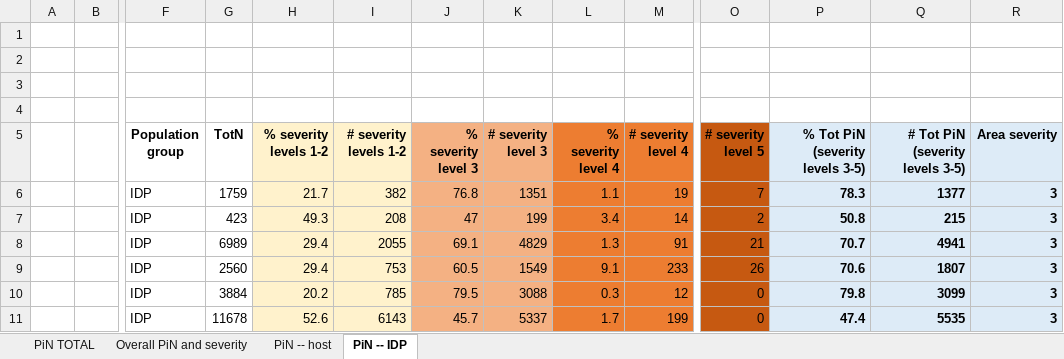
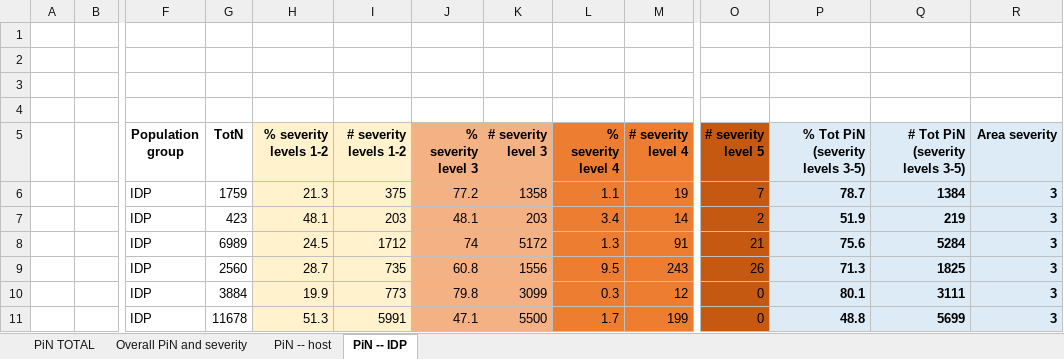
Before and after one commit to martivit/pin-calculation-app, an Excel workbook: platform_PiN_output/Somalia___SOM/PiN_step2_Somalia___SOM_1022_02PM.xlsx, sheet PiN -- IDP, drawn as a sheet; only a part is shown, gaps mark what is left out; values as stored, in another font and other column widths than the file's, no borders; removed rows and columns are numbered as before the commit, all else as after; rows hold the shown columns only; the diff covers the shown part only; the diff names each change by its address in the sheet, - before the commit and + after, or states it on an @@ line.

```diff
--- a/platform_PiN_output/Somalia___SOM/PiN_step2_Somalia___SOM_1022_02PM.xlsx (sheet PiN -- IDP)
+++ b/platform_PiN_output/Somalia___SOM/PiN_step2_Somalia___SOM_1022_02PM.xlsx (sheet PiN -- IDP)
-H6 (% severity levels 1-2): 21.7
+H6 (% severity levels 1-2): 21.3
-I6 (# severity levels 1-2): 382
+I6 (# severity levels 1-2): 375
-J6 (% severity level 3): 76.8
+J6 (% severity level 3): 77.2
-K6 (# severity level 3): 1351
+K6 (# severity level 3): 1358
-P6 (% Tot PiN (severity levels 3-5)): 78.3
+P6 (% Tot PiN (severity levels 3-5)): 78.7
-Q6 (# Tot PiN (severity levels 3-5)): 1377
+Q6 (# Tot PiN (severity levels 3-5)): 1384
-H7 (% severity levels 1-2): 49.3
+H7 (% severity levels 1-2): 48.1
-I7 (# severity levels 1-2): 208
+I7 (# severity levels 1-2): 203
-J7 (% severity level 3): 47
+J7 (% severity level 3): 48.1
-K7 (# severity level 3): 199
+K7 (# severity level 3): 203
-P7 (% Tot PiN (severity levels 3-5)): 50.8
+P7 (% Tot PiN (severity levels 3-5)): 51.9
-Q7 (# Tot PiN (severity levels 3-5)): 215
+Q7 (# Tot PiN (severity levels 3-5)): 219
-H8 (% severity levels 1-2): 29.4
+H8 (% severity levels 1-2): 24.5
-I8 (# severity levels 1-2): 2055
+I8 (# severity levels 1-2): 1712
-J8 (% severity level 3): 69.1
+J8 (% severity level 3): 74
-K8 (# severity level 3): 4829
+K8 (# severity level 3): 5172
-P8 (% Tot PiN (severity levels 3-5)): 70.7
+P8 (% Tot PiN (severity levels 3-5)): 75.6
-Q8 (# Tot PiN (severity levels 3-5)): 4941
+Q8 (# Tot PiN (severity levels 3-5)): 5284
-row 9:  |  | IDP | 2560 | 29.4 | 753 | 60.5 | 1549 | 9.1 | 233 | 26 | 70.6 | 1807 | 3
+row 9:  |  | IDP | 2560 | 28.7 | 735 | 60.8 | 1556 | 9.5 | 243 | 26 | 71.3 | 1825 | 3
-H10 (% severity levels 1-2): 20.2
+H10 (% severity levels 1-2): 19.9
-I10 (# severity levels 1-2): 785
+I10 (# severity levels 1-2): 773
-J10 (% severity level 3): 79.5
+J10 (% severity level 3): 79.8
-K10 (# severity level 3): 3088
+K10 (# severity level 3): 3099
-P10 (% Tot PiN (severity levels 3-5)): 79.8
+P10 (% Tot PiN (severity levels 3-5)): 80.1
-Q10 (# Tot PiN (severity levels 3-5)): 3099
+Q10 (# Tot PiN (severity levels 3-5)): 3111
-H11 (% severity levels 1-2): 52.6
+H11 (% severity levels 1-2): 51.3
-I11 (# severity levels 1-2): 6143
+I11 (# severity levels 1-2): 5991
-J11 (% severity level 3): 45.7
+J11 (% severity level 3): 47.1
-K11 (# severity level 3): 5337
+K11 (# severity level 3): 5500
-P11 (% Tot PiN (severity levels 3-5)): 47.4
+P11 (% Tot PiN (severity levels 3-5)): 48.8
-Q11 (# Tot PiN (severity levels 3-5)): 5535
+Q11 (# Tot PiN (severity levels 3-5)): 5699
```
Also changed, not shown: 6 added rows, 6 removed rows and 106 edited cells elsewhere in this sheet, sheet Overall PiN and severity, sheet PiN -- host, sheet PiN TOTAL.
